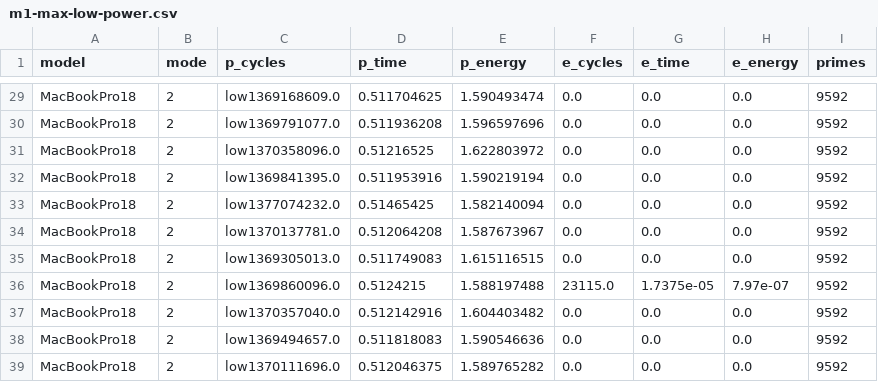
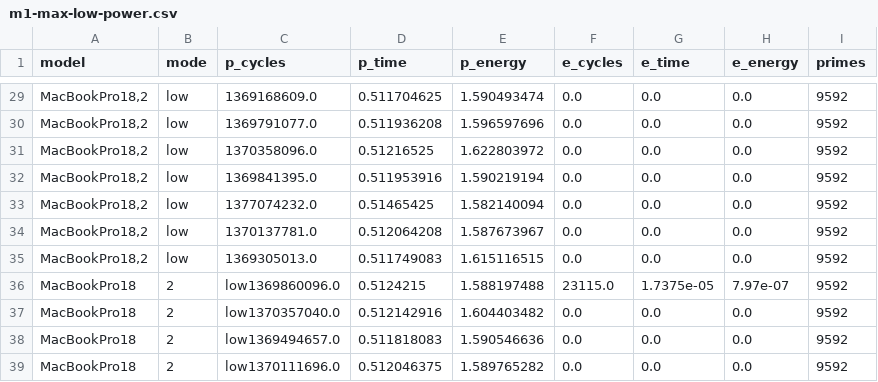
Before and after one commit to mr-mobster/AppleSiliconPowerTest, a CSV file: results/m1-max-low-power.csv, drawn as a sheet; only a part is shown, gaps mark what is left out; the diff covers the shown part only; the diff names each change by its address in the sheet, - before the commit and + after, or states it on an @@ line.

```diff
--- a/results/m1-max-low-power.csv
+++ b/results/m1-max-low-power.csv
-A29:A35 (model): MacBookPro18
+A29:A35 (model): MacBookPro18,2
-B29:B35 (mode): 2
+B29:B35 (mode): low
-C29 (p_cycles): low1369168609.0
+C29 (p_cycles): 1369168609.0
-C30 (p_cycles): low1369791077.0
+C30 (p_cycles): 1369791077.0
-C31 (p_cycles): low1370358096.0
+C31 (p_cycles): 1370358096.0
-C32 (p_cycles): low1369841395.0
+C32 (p_cycles): 1369841395.0
-C33 (p_cycles): low1377074232.0
+C33 (p_cycles): 1377074232.0
-C34 (p_cycles): low1370137781.0
+C34 (p_cycles): 1370137781.0
-C35 (p_cycles): low1369305013.0
+C35 (p_cycles): 1369305013.0
```
Also changed, not shown: 81 edited cells elsewhere in this file, results/a17-pro-high-power.csv, results/a17-pro-low-power.csv, 2 other files.
